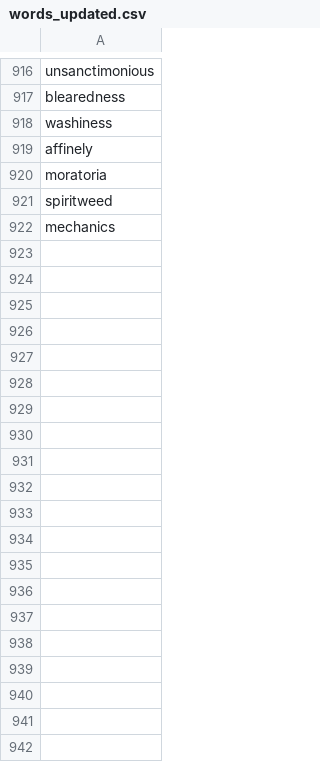
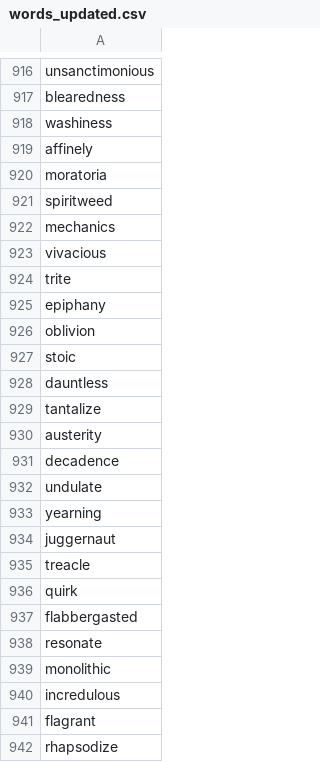
Before and after one commit to lachlanchen/WordsCardEink, a CSV file: data/words_updated.csv, drawn as a sheet; only a part is shown, gaps mark what is left out; the diff covers the shown part only; the diff names each change by its address in the sheet, - before the commit and + after, or states it on an @@ line.

```diff
--- a/data/words_updated.csv
+++ b/data/words_updated.csv
+row 923: vivacious
+row 924: trite
+row 925: epiphany
+row 926: oblivion
+row 927: stoic
+row 928: dauntless
+row 929: tantalize
+row 930: austerity
+row 931: decadence
+row 932: undulate
+row 933: yearning
+row 934: juggernaut
+row 935: treacle
+row 936: quirk
+row 937: flabbergasted
+row 938: resonate
+row 939: monolithic
+row 940: incredulous
+row 941: flagrant
+row 942: rhapsodize
```
Also changed, not shown: 23 added rows elsewhere in this file, data/word_examples.csv, 3 other files.
